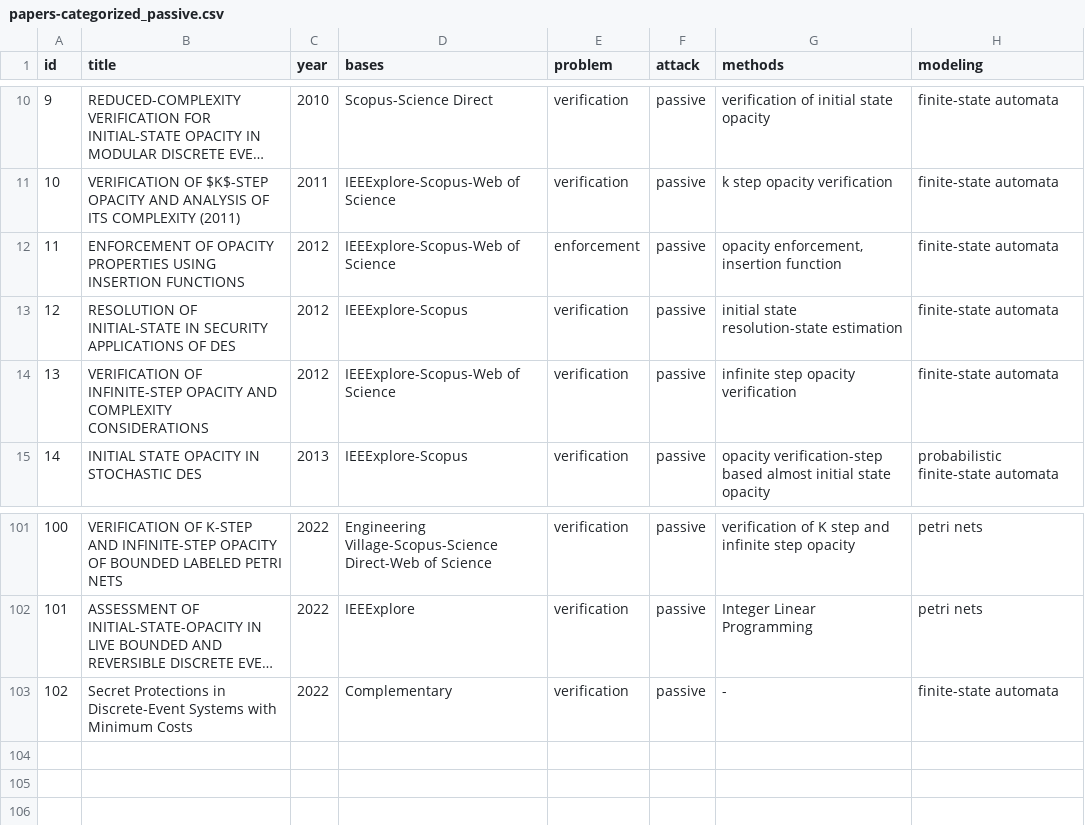
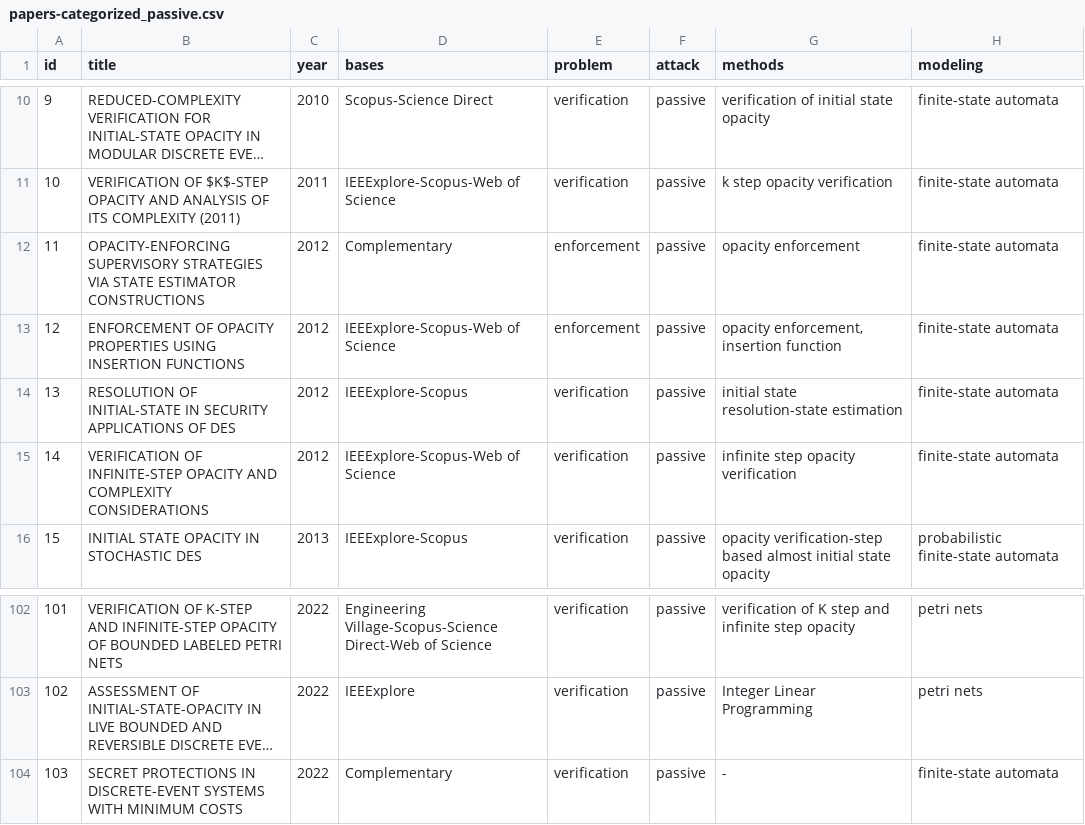
Before and after one commit to olivsamuk/BibtexParsing-SystematicReview, a CSV file: papers-categorized_passive.csv, drawn as a sheet; only a part is shown, gaps mark what is left out; long unchanged cells end in …; addresses are those after the commit; the diff names each change by its address in the sheet, - before the commit and + after, or states it on an @@ line.

```diff
--- a/papers-categorized_passive.csv
+++ b/papers-categorized_passive.csv
+row 12: 11 | OPACITY-ENFORCING SUPERVISORY STRATEGIES VIA STATE ESTIMATOR CONSTRUCTIONS | 2012 | Complementary | enforcement | passive | opacity enforcement | finite-state automata
@@ column A (id) renumbered from row 13 down @@
-B104 (title): Secret Protections in Discrete-Event Systems with Minimum Costs
+B104 (title): SECRET PROTECTIONS IN DISCRETE-EVENT SYSTEMS WITH MINIMUM COSTS
```
Also changed, not shown: papers-categorized-new.csv, 3 other files.
